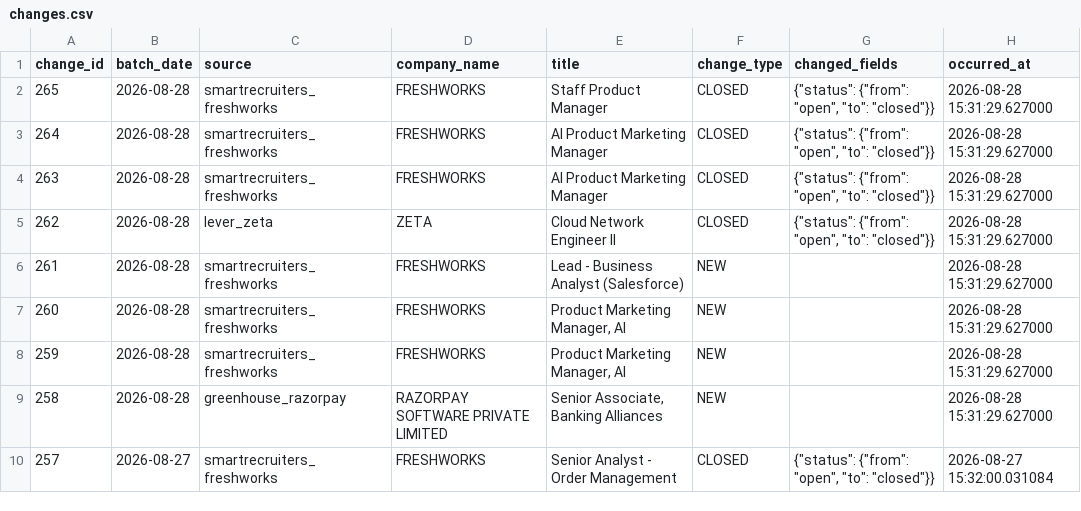
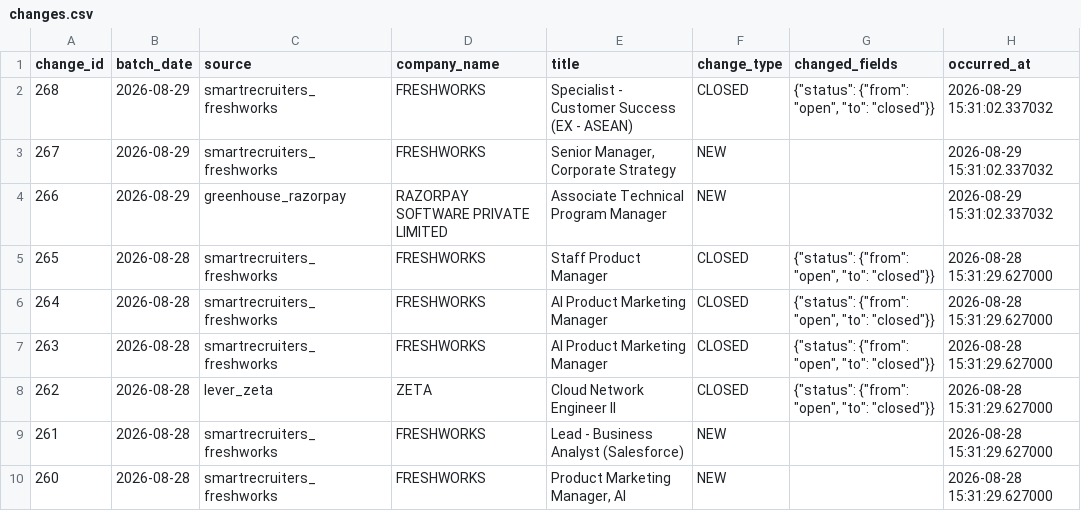
Before and after one commit to itsabhinavism/job-vault-datavault, a CSV file: export/changes.csv, drawn as a sheet; only a part is shown; the shorter side is filled out with more unchanged rows.

```diff
--- a/export/changes.csv
+++ b/export/changes.csv
@@ -1,2 +1,5 @@
 change_id,batch_date,source,company_name,title,change_type,changed_fields,occurred_at
+268,2026-08-29,smartrecruiters_freshworks,FRESHWORKS,Specialist - Customer Success (EX - ASEAN),CLOSED,"{""status"": {""from"": ""open"", ""to"": ""closed""}}",2026-08-29 15:31:02.337032
+267,2026-08-29,smartrecruiters_freshworks,FRESHWORKS,"Senior Manager, Corporate Strategy",NEW,,2026-08-29 15:31:02.337032
+266,2026-08-29,greenhouse_razorpay,RAZORPAY SOFTWARE PRIVATE LIMITED,Associate Technical Program Manager,NEW,,2026-08-29 15:31:02.337032
 265,2026-08-28,smartrecruiters_freshworks,FRESHWORKS,Staff Product Manager,CLOSED,"{""status"": {""from"": ""open"", ""to"": ""closed""}}",2026-08-28 15:31:29.627000
```
Also changed, not shown: export/current_jobs.csv, export/job_history.csv, 4 other files.
